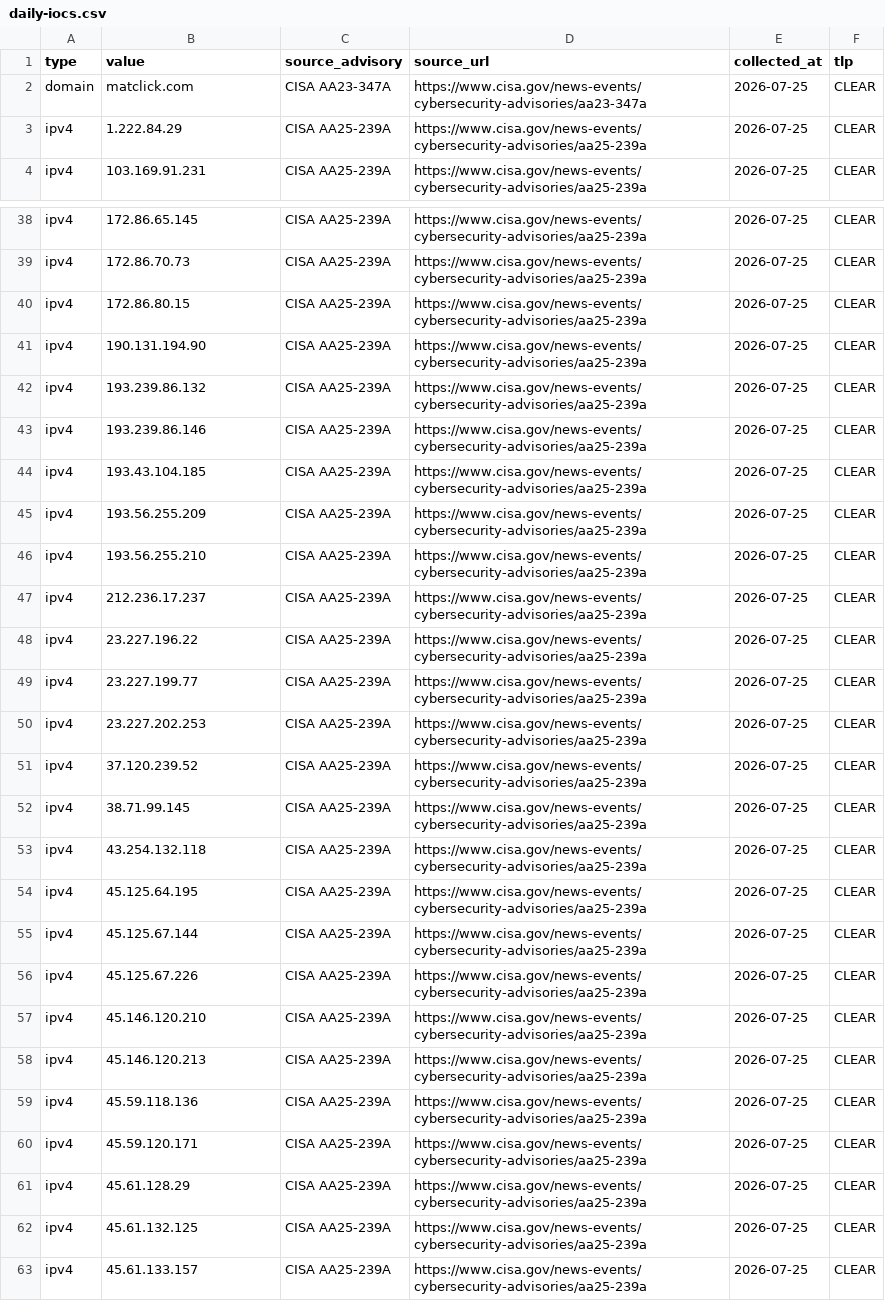
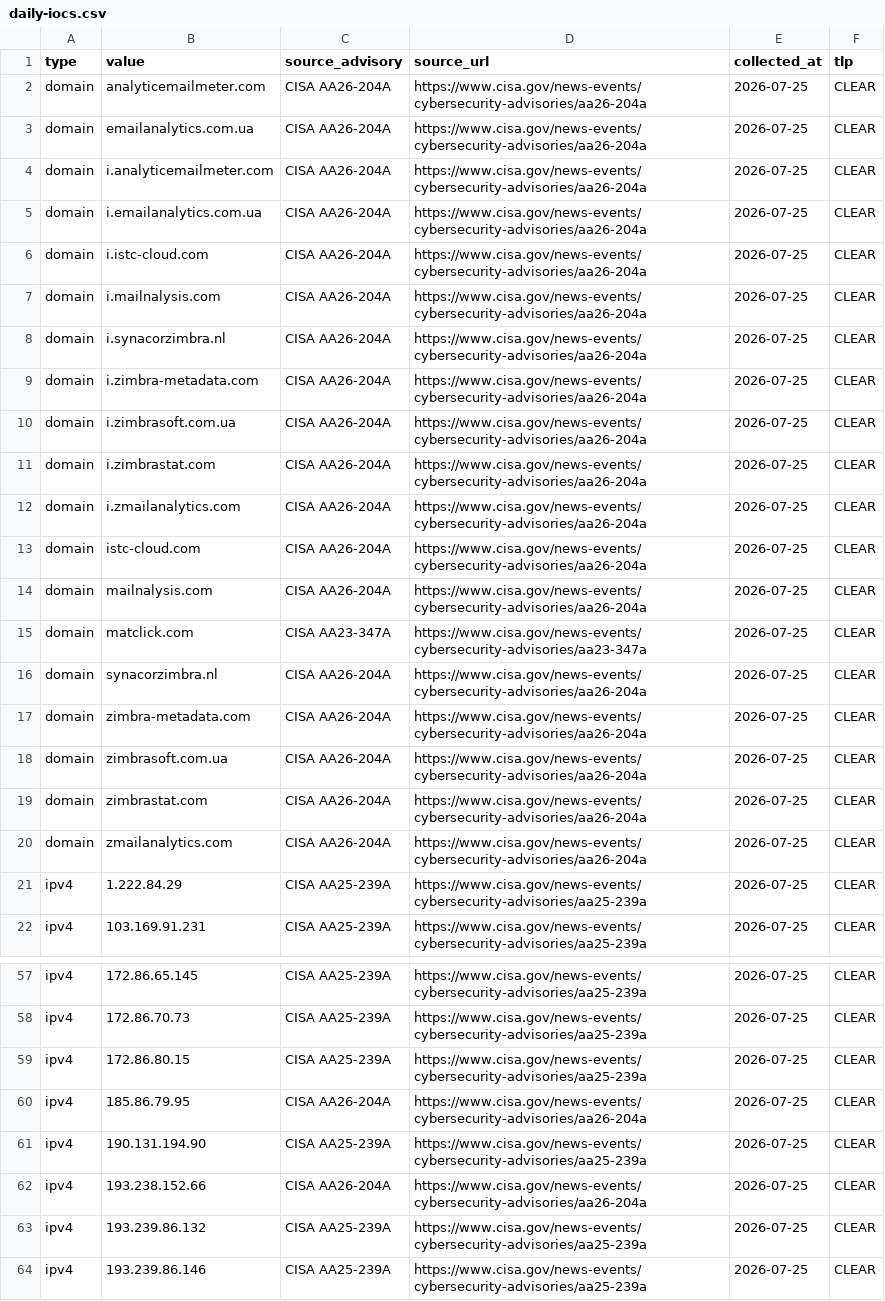
Before and after one commit to shadowcontext/shadowcontext.github.io, a CSV file: assets/data/daily-iocs.csv, drawn as a sheet; only a part is shown, gaps mark what is left out; the shorter side is filled out with more unchanged rows; the diff covers the shown part only; the diff names each change by its address in the sheet, - before the commit and + after, or states it on an @@ line.

```diff
--- a/assets/data/daily-iocs.csv
+++ b/assets/data/daily-iocs.csv
+row 2: domain | analyticemailmeter.com | CISA AA26-204A | https://www.cisa.gov/news-events/cybersecurity-advisories/aa26-204a | 2026-07-25 | CLEAR
+row 3: domain | emailanalytics.com.ua | CISA AA26-204A | https://www.cisa.gov/news-events/cybersecurity-advisories/aa26-204a | 2026-07-25 | CLEAR
+row 4: domain | i.analyticemailmeter.com | CISA AA26-204A | https://www.cisa.gov/news-events/cybersecurity-advisories/aa26-204a | 2026-07-25 | CLEAR
+row 5: domain | i.emailanalytics.com.ua | CISA AA26-204A | https://www.cisa.gov/news-events/cybersecurity-advisories/aa26-204a | 2026-07-25 | CLEAR
+row 6: domain | i.istc-cloud.com | CISA AA26-204A | https://www.cisa.gov/news-events/cybersecurity-advisories/aa26-204a | 2026-07-25 | CLEAR
+row 7: domain | i.mailnalysis.com | CISA AA26-204A | https://www.cisa.gov/news-events/cybersecurity-advisories/aa26-204a | 2026-07-25 | CLEAR
+row 8: domain | i.synacorzimbra.nl | CISA AA26-204A | https://www.cisa.gov/news-events/cybersecurity-advisories/aa26-204a | 2026-07-25 | CLEAR
+row 9: domain | i.zimbra-metadata.com | CISA AA26-204A | https://www.cisa.gov/news-events/cybersecurity-advisories/aa26-204a | 2026-07-25 | CLEAR
+row 10: domain | i.zimbrasoft.com.ua | CISA AA26-204A | https://www.cisa.gov/news-events/cybersecurity-advisories/aa26-204a | 2026-07-25 | CLEAR
+row 11: domain | i.zimbrastat.com | CISA AA26-204A | https://www.cisa.gov/news-events/cybersecurity-advisories/aa26-204a | 2026-07-25 | CLEAR
+row 12: domain | i.zmailanalytics.com | CISA AA26-204A | https://www.cisa.gov/news-events/cybersecurity-advisories/aa26-204a | 2026-07-25 | CLEAR
+row 13: domain | istc-cloud.com | CISA AA26-204A | https://www.cisa.gov/news-events/cybersecurity-advisories/aa26-204a | 2026-07-25 | CLEAR
+row 14: domain | mailnalysis.com | CISA AA26-204A | https://www.cisa.gov/news-events/cybersecurity-advisories/aa26-204a | 2026-07-25 | CLEAR
+row 16: domain | synacorzimbra.nl | CISA AA26-204A | https://www.cisa.gov/news-events/cybersecurity-advisories/aa26-204a | 2026-07-25 | CLEAR
+row 17: domain | zimbra-metadata.com | CISA AA26-204A | https://www.cisa.gov/news-events/cybersecurity-advisories/aa26-204a | 2026-07-25 | CLEAR
+row 18: domain | zimbrasoft.com.ua | CISA AA26-204A | https://www.cisa.gov/news-events/cybersecurity-advisories/aa26-204a | 2026-07-25 | CLEAR
+row 19: domain | zimbrastat.com | CISA AA26-204A | https://www.cisa.gov/news-events/cybersecurity-advisories/aa26-204a | 2026-07-25 | CLEAR
+row 20: domain | zmailanalytics.com | CISA AA26-204A | https://www.cisa.gov/news-events/cybersecurity-advisories/aa26-204a | 2026-07-25 | CLEAR
+row 60: ipv4 | 185.86.79.95 | CISA AA26-204A | https://www.cisa.gov/news-events/cybersecurity-advisories/aa26-204a | 2026-07-25 | CLEAR
+row 62: ipv4 | 193.238.152.66 | CISA AA26-204A | https://www.cisa.gov/news-events/cybersecurity-advisories/aa26-204a | 2026-07-25 | CLEAR
```
Also changed, not shown: 7 added rows elsewhere in this file, 10 other files.
